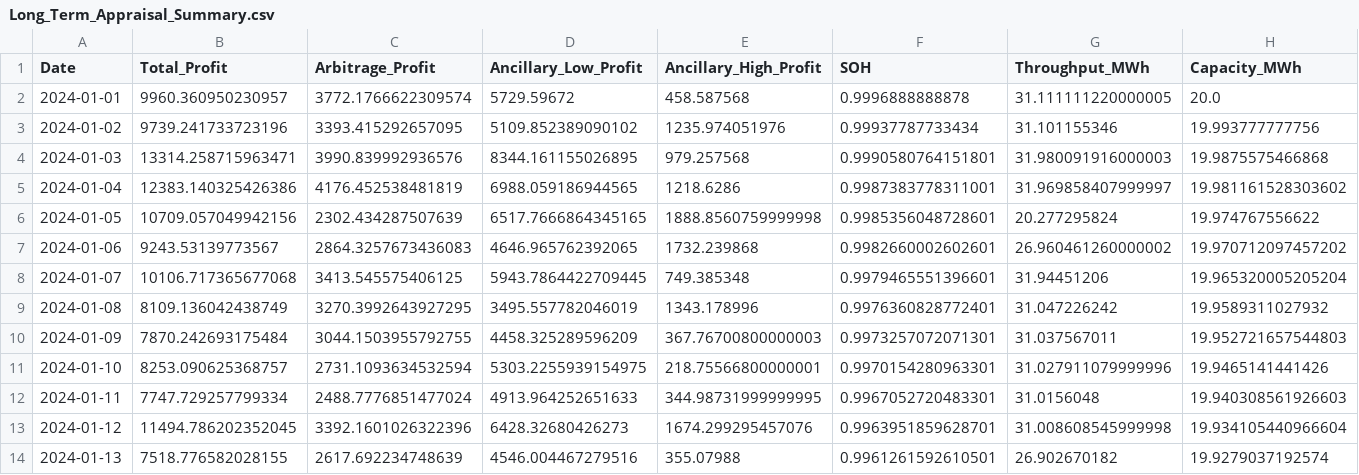
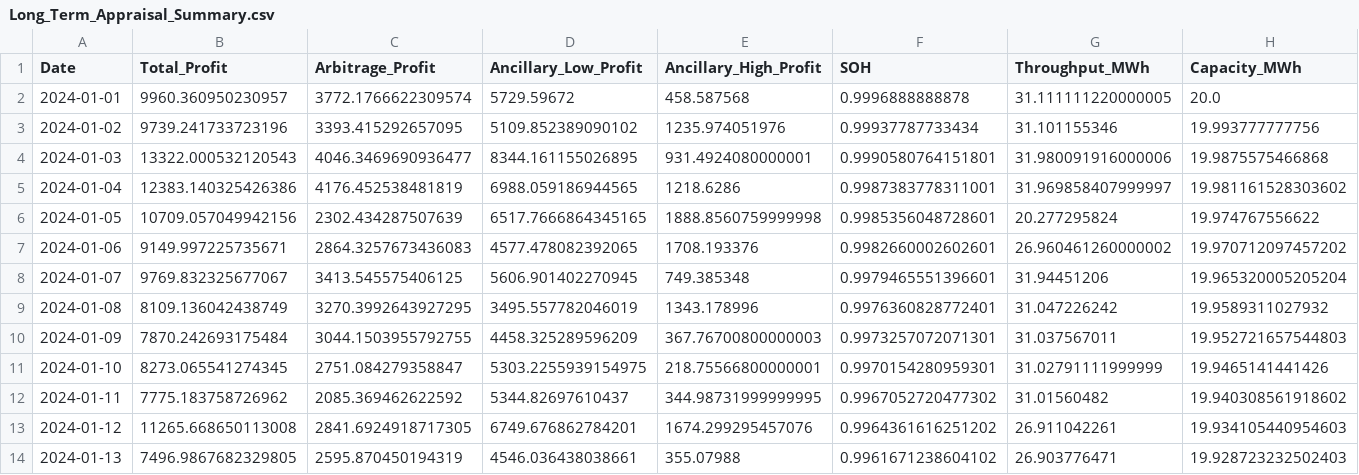
Before and after one commit to RajvirThind/MastersFinalProject, a CSV file: Data/Long_Term_Appraisal_Summary.csv, drawn as a sheet; only a part is shown; the diff covers the shown part only.

```diff
--- a/Data/Long_Term_Appraisal_Summary.csv
+++ b/Data/Long_Term_Appraisal_Summary.csv
@@ -3,12 +3,12 @@ Date,Total_Profit,Arbitrage_Profit,Ancillary_Low_Profit,Ancillary_High_Profit,SO
 2024-01-02,9739.241733723196,3393.415292657095,5109.852389090102,1235.974051976,0.99937787733434,31.101155346,19.993777777756
-2024-01-03,13314.258715963471,3990.839992936576,8344.161155026895,979.257568,0.9990580764151801,31.980091916000003,19.9875575466868
+2024-01-03,13322.000532120543,4046.3469690936477,8344.161155026895,931.4924080000001,0.9990580764151801,31.980091916000006,19.9875575466868
 2024-01-04,12383.140325426386,4176.452538481819,6988.059186944565,1218.6286,0.9987383778311001,31.969858407999997,19.981161528303602
 2024-01-05,10709.057049942156,2302.434287507639,6517.7666864345165,1888.8560759999998,0.9985356048728601,20.277295824,19.974767556622
-2024-01-06,9243.53139773567,2864.3257673436083,4646.965762392065,1732.239868,0.9982660002602601,26.960461260000002,19.970712097457202
-2024-01-07,10106.717365677068,3413.545575406125,5943.7864422709445,749.385348,0.9979465551396601,31.94451206,19.965320005205204
+2024-01-06,9149.997225735671,2864.3257673436083,4577.478082392065,1708.193376,0.9982660002602601,26.960461260000002,19.970712097457202
+2024-01-07,9769.832325677067,3413.545575406125,5606.901402270945,749.385348,0.9979465551396601,31.94451206,19.965320005205204
 2024-01-08,8109.136042438749,3270.3992643927295,3495.557782046019,1343.178996,0.9976360828772401,31.047226242,19.9589311027932
 2024-01-09,7870.242693175484,3044.1503955792755,4458.325289596209,367.76700800000003,0.9973257072071301,31.037567011,19.952721657544803
-2024-01-10,8253.090625368757,2731.1093634532594,5303.2255939154975,218.75566800000001,0.9970154280963301,31.027911079999996,19.9465141441426
-2024-01-11,7747.729257799334,2488.7776851477024,4913.964252651633,344.98731999999995,0.9967052720483301,31.0156048,19.940308561926603
-2024-01-12,11494.786202352045,3392.1601026322396,6428.32680426273,1674.299295457076,0.9963951859628701,31.008608545999998,19.934105440966604
-2024-01-13,7518.776582028155,2617.692234748639,4546.004467279516,355.07988,0.9961261592610501,26.902670182,19.9279037192574
+2024-01-10,8273.065541274345,2751.084279358847,5303.2255939154975,218.75566800000001,0.9970154280959301,31.02791111999999,19.9465141441426
+2024-01-11,7775.183758726962,2085.369462622592,5344.82697610437,344.98731999999995,0.9967052720477302,31.01560482,19.940308561918602
+2024-01-12,11265.668650113008,2841.6924918717305,6749.676862784201,1674.299295457076,0.9964361616251202,26.911042261,19.934105440954603
+2024-01-13,7496.9867682329805,2595.870450194319,4546.036438038661,355.07988,0.9961671238604102,26.903776471,19.928723232502403
```
Also changed, not shown: 105 edited cells elsewhere in this file, 4 other files.
